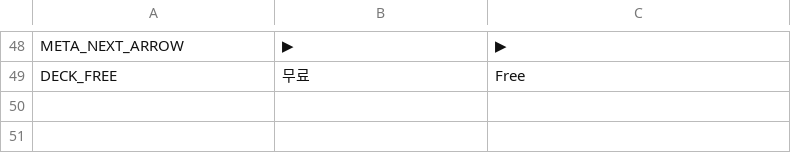
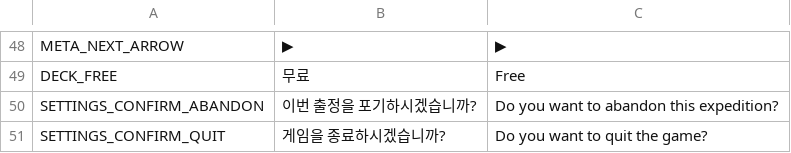
Before and after one commit to Lepied/DiceSoul, a CSV file: Assets/Data/Localization_UI.csv, drawn as a sheet; only a part is shown, gaps mark what is left out.

```diff
--- a/Assets/Data/Localization_UI.csv
+++ b/Assets/Data/Localization_UI.csv
@@ -49 +49,3 @@ META_NEXT_ARROW,▶,▶
 DECK_FREE,무료,Free
+SETTINGS_CONFIRM_ABANDON,이번 출정을 포기하시겠습니까?,Do you want to abandon this expedition?
+SETTINGS_CONFIRM_QUIT,게임을 종료하시겠습니까?,Do you want to quit the game?
```
Also changed, not shown: 22 other files.
